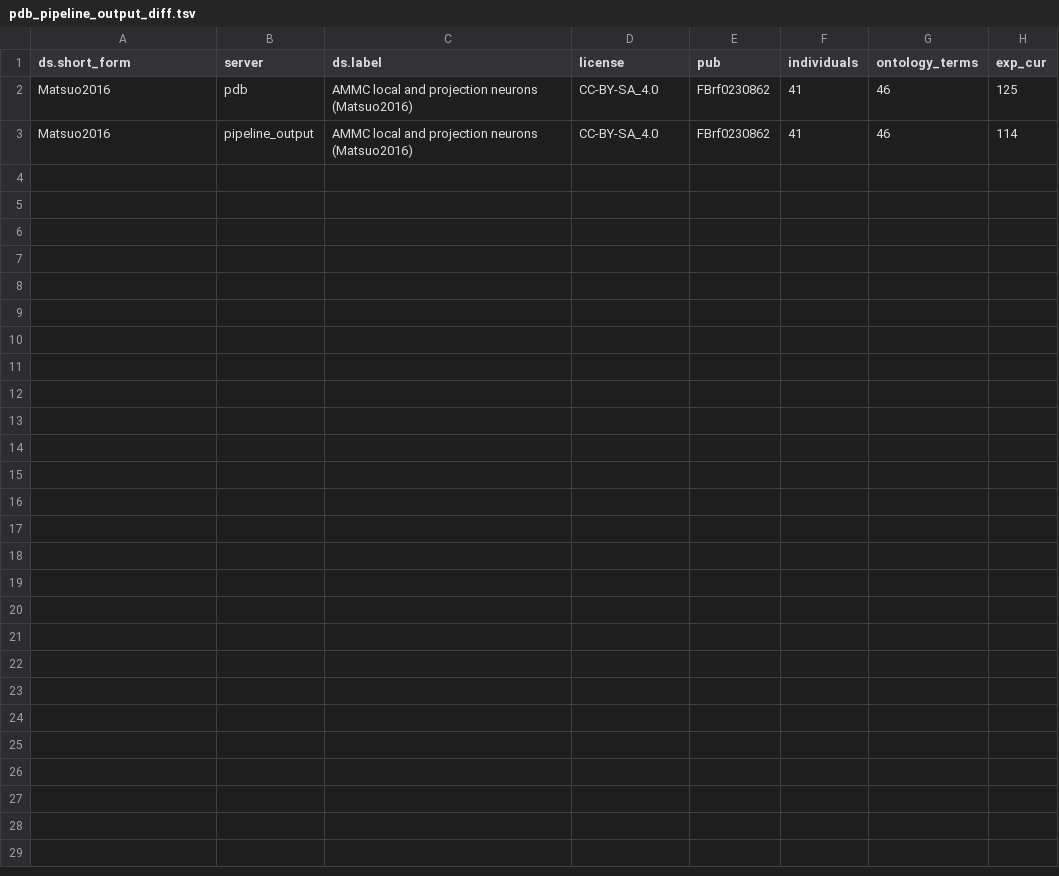
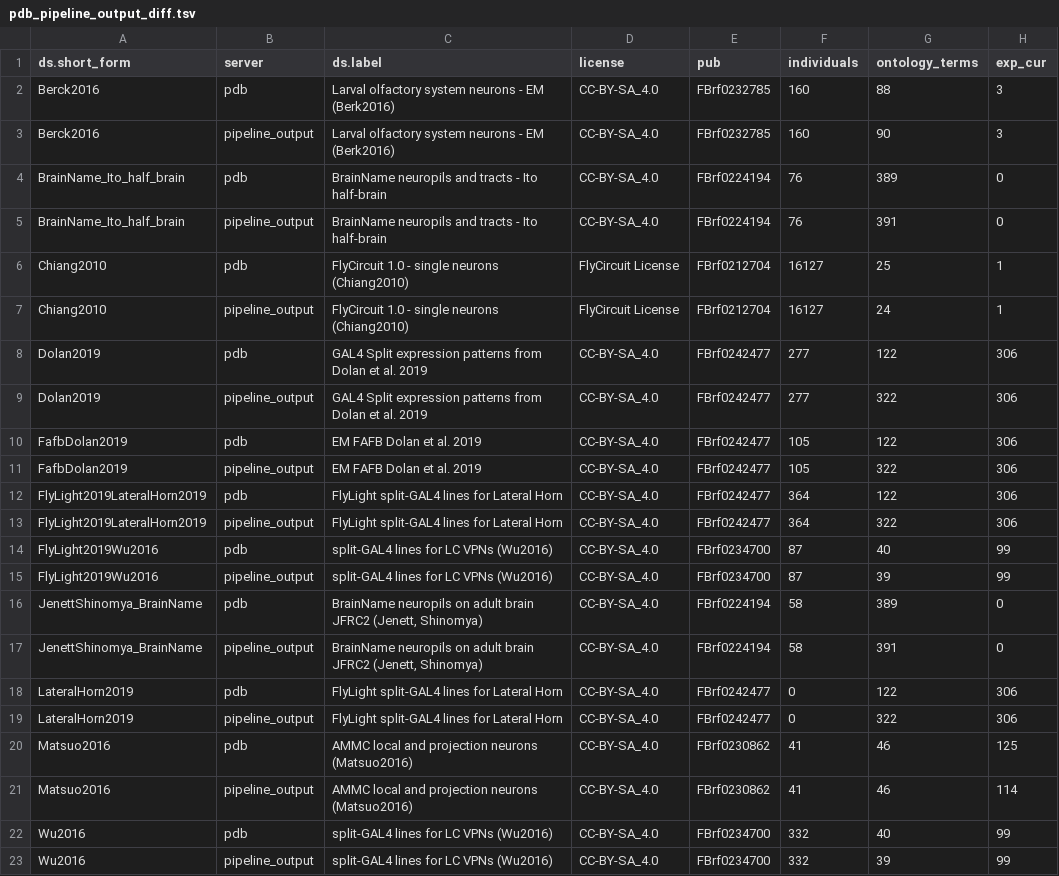
Before and after one commit to VirtualFlyBrain/VFB_reporting_results, a TSV file: pdb_pipeline_output_diff.tsv, drawn as a sheet.

```diff
--- a/pdb_pipeline_output_diff.tsv
+++ b/pdb_pipeline_output_diff.tsv
@@ -1,3 +1,23 @@
 ds.short_form	server	ds.label	license	pub	individuals	ontology_terms	exp_cur
+Berck2016	pdb	Larval olfactory system neurons - EM (Berk2016)	CC-BY-SA_4.0	FBrf0232785	160	88	3
+Berck2016	pipeline_output	Larval olfactory system neurons - EM (Berk2016)	CC-BY-SA_4.0	FBrf0232785	160	90	3
+BrainName_Ito_half_brain	pdb	BrainName neuropils and tracts - Ito half-brain	CC-BY-SA_4.0	FBrf0224194	76	389	0
+BrainName_Ito_half_brain	pipeline_output	BrainName neuropils and tracts - Ito half-brain	CC-BY-SA_4.0	FBrf0224194	76	391	0
+Chiang2010	pdb	FlyCircuit 1.0 - single neurons (Chiang2010)	FlyCircuit License	FBrf0212704	16127	25	1
+Chiang2010	pipeline_output	FlyCircuit 1.0 - single neurons (Chiang2010)	FlyCircuit License	FBrf0212704	16127	24	1
+Dolan2019	pdb	GAL4 Split expression patterns from Dolan et al. 2019	CC-BY-SA_4.0	FBrf0242477	277	122	306
+Dolan2019	pipeline_output	GAL4 Split expression patterns from Dolan et al. 2019	CC-BY-SA_4.0	FBrf0242477	277	322	306
+FafbDolan2019	pdb	EM FAFB Dolan et al. 2019	CC-BY-SA_4.0	FBrf0242477	105	122	306
+FafbDolan2019	pipeline_output	EM FAFB Dolan et al. 2019	CC-BY-SA_4.0	FBrf0242477	105	322	306
+FlyLight2019LateralHorn2019	pdb	FlyLight split-GAL4 lines for Lateral Horn	CC-BY-SA_4.0	FBrf0242477	364	122	306
+FlyLight2019LateralHorn2019	pipeline_output	FlyLight split-GAL4 lines for Lateral Horn	CC-BY-SA_4.0	FBrf0242477	364	322	306
+FlyLight2019Wu2016	pdb	split-GAL4 lines for LC VPNs (Wu2016)	CC-BY-SA_4.0	FBrf0234700	87	40	99
+FlyLight2019Wu2016	pipeline_output	split-GAL4 lines for LC VPNs (Wu2016)	CC-BY-SA_4.0	FBrf0234700	87	39	99
+JenettShinomya_BrainName	pdb	BrainName neuropils on adult brain JFRC2 (Jenett, Shinomya)	CC-BY-SA_4.0	FBrf0224194	58	389	0
+JenettShinomya_BrainName	pipeline_output	BrainName neuropils on adult brain JFRC2 (Jenett, Shinomya)	CC-BY-SA_4.0	FBrf0224194	58	391	0
+LateralHorn2019	pdb	FlyLight split-GAL4 lines for Lateral Horn	CC-BY-SA_4.0	FBrf0242477	0	122	306
+LateralHorn2019	pipeline_output	FlyLight split-GAL4 lines for Lateral Horn	CC-BY-SA_4.0	FBrf0242477	0	322	306
 Matsuo2016	pdb	AMMC local and projection neurons (Matsuo2016)	CC-BY-SA_4.0	FBrf0230862	41	46	125
 Matsuo2016	pipeline_output	AMMC local and projection neurons (Matsuo2016)	CC-BY-SA_4.0	FBrf0230862	41	46	114
+Wu2016	pdb	split-GAL4 lines for LC VPNs (Wu2016)	CC-BY-SA_4.0	FBrf0234700	332	40	99
+Wu2016	pipeline_output	split-GAL4 lines for LC VPNs (Wu2016)	CC-BY-SA_4.0	FBrf0234700	332	39	99
```
Also changed, not shown: pipeline_output_report.tsv, 1 other file.
